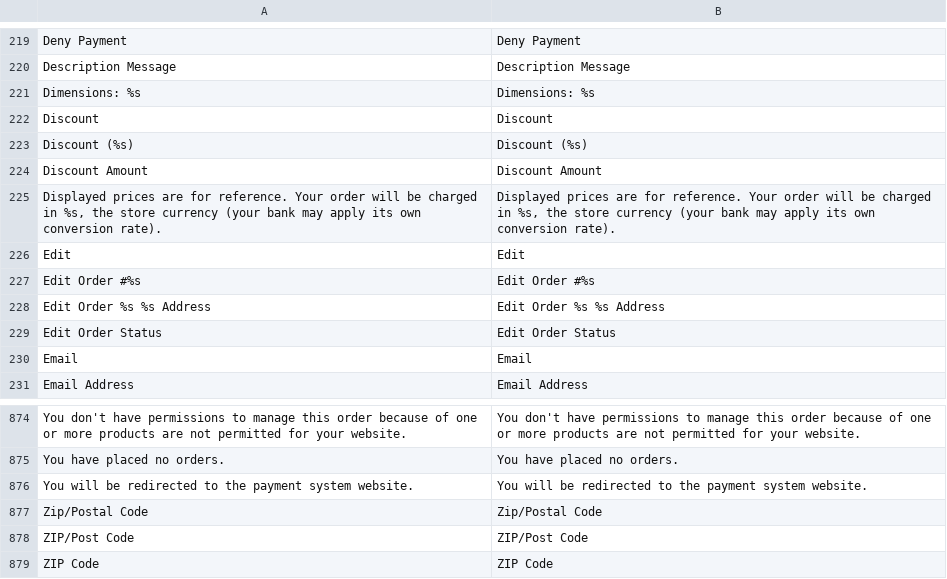
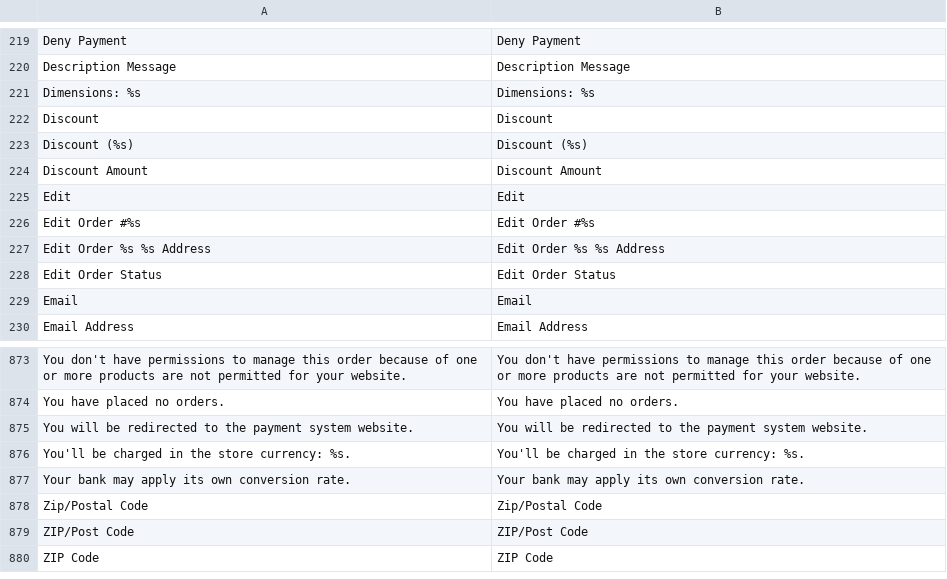
Before and after one commit to MahoCommerce/maho, a CSV file: app/locale/en_US/Mage_Sales.csv, drawn as a sheet; only a part is shown, gaps mark what is left out.

Commit message:
Refine the multi-currency charge disclosure layout
Replace the bold, full-width sentence (which inherited totals-row styling and
wrapped across three lines) with a single small, muted note that states the
charged amount inline, so the disclaimer reads as fine print rather than
competing with the Subtotal/Grand Total rows.

```diff
--- a/app/locale/en_US/Mage_Sales.csv
+++ b/app/locale/en_US/Mage_Sales.csv
@@ -224,3 +224,2 @@
 "Discount Amount","Discount Amount"
-"Displayed prices are for reference. Your order will be charged in %s, the store currency (your bank may apply its own conversion rate).","Displayed prices are for reference. Your order will be charged in %s, the store currency (your bank may apply its own conversion rate)."
 "Edit","Edit"
@@ -876,2 +875,4 @@
 "You will be redirected to the payment system website.","You will be redirected to the payment system website."
+"You'll be charged in the store currency: %s.","You'll be charged in the store currency: %s."
+"Your bank may apply its own conversion rate.","Your bank may apply its own conversion rate."
 "Zip/Postal Code","Zip/Postal Code"
```
Also changed, not shown: 1 other file.
